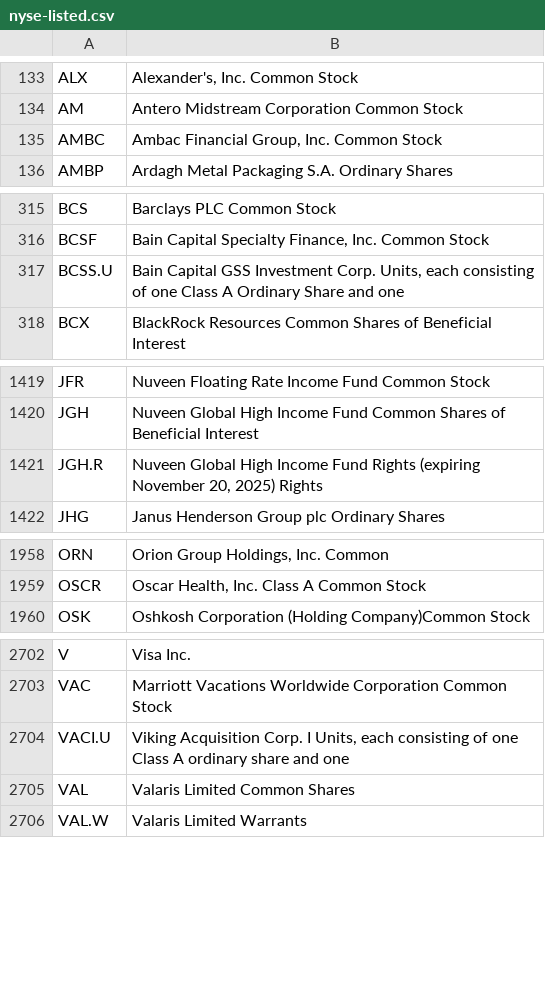
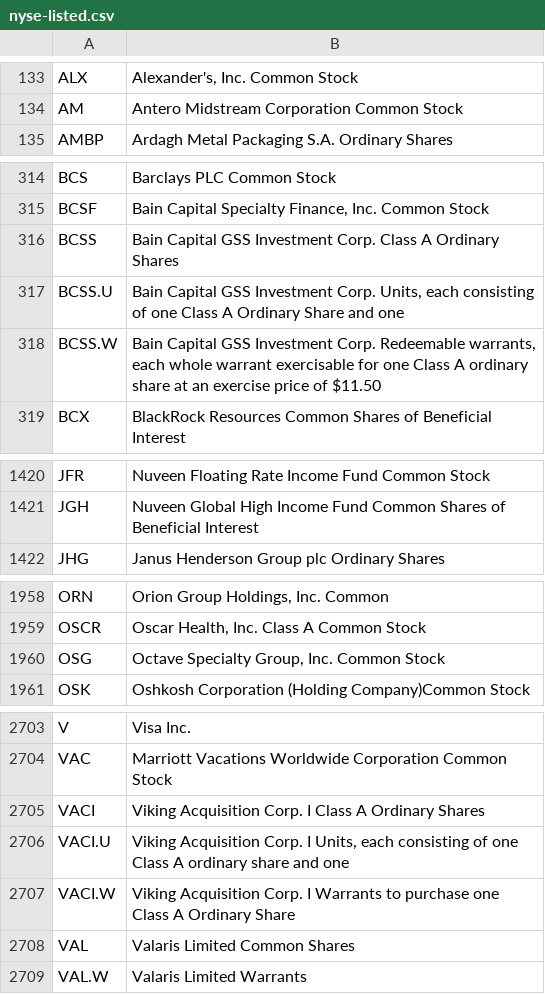
Before and after one commit to datasets/nyse-other-listings, a CSV file: data/nyse-listed.csv, drawn as a sheet; only a part is shown, gaps mark what is left out; removed rows and columns are numbered as before the commit, all else as after; the diff names each change by its address in the sheet, - before the commit and + after, or states it on an @@ line.

```diff
--- a/data/nyse-listed.csv
+++ b/data/nyse-listed.csv
-row 135: AMBC | Ambac Financial Group, Inc. Common Stock
+row 316: BCSS | Bain Capital GSS Investment Corp. Class A Ordinary Shares
+row 318: BCSS.W | Bain Capital GSS Investment Corp. Redeemable warrants, each whole warrant exercisable for one Class A ordinary share at an exercise price of $11.50
-row 1421: JGH.R | Nuveen Global High Income Fund Rights (expiring November 20, 2025) Rights
+row 1960: OSG | Octave Specialty Group, Inc. Common Stock
+row 2705: VACI | Viking Acquisition Corp. I Class A Ordinary Shares
+row 2707: VACI.W | Viking Acquisition Corp. I Warrants to purchase one Class A Ordinary Share
```
Also changed, not shown: data/other-listed.csv.
